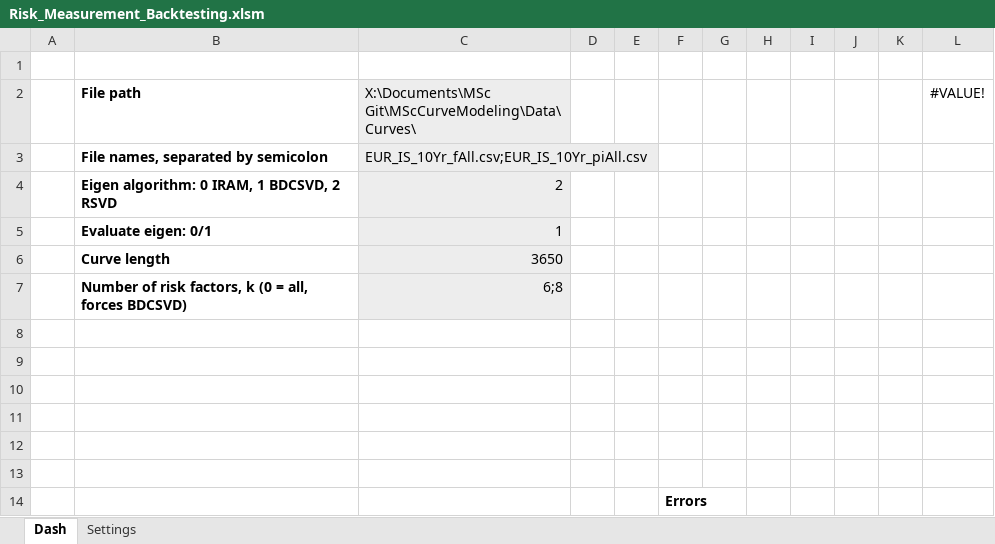
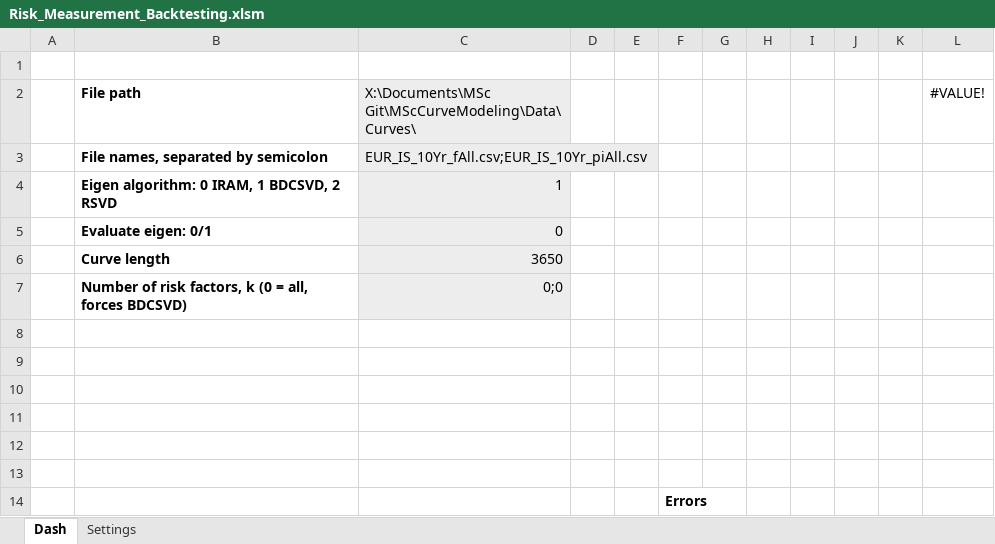
Before and after one commit to gbfredrik/MSc-Financial-Mathematics-Multi-Curve-Modeling-Risk-Performance-Attribution, an Excel workbook: Risk_Measurement_Backtesting.xlsm, sheet Dash, drawn as a sheet; only a part is shown; values as stored, in another font and other column widths than the file's, no borders; charts and pictures and conditional formats not drawn; removed rows and columns are numbered as before the commit, all else as after; the diff covers the shown part only; the diff names each change by its address in the sheet, - before the commit and + after, or states it on an @@ line.

Commit message:
Finalized time measurement of PCA methods.

```diff
--- a/Risk_Measurement_Backtesting.xlsm (sheet Dash)
+++ b/Risk_Measurement_Backtesting.xlsm (sheet Dash)
-row 4:  | Eigen algorithm: 0 IRAM, 1 BDCSVD, 2 RSVD | 2
-B4 (File path): Evaluate eigen: 0/1
+B4 (File path): Eigen algorithm: 0 IRAM, 1 BDCSVD, 2 RSVD
+row 5:  | Evaluate eigen: 0/1 | 0
-C7: 6;8
+C7: 0;0
```
Also changed, not shown: 28 added rows and 18 removed rows elsewhere in this sheet, charts or pictures, 10 other files.
